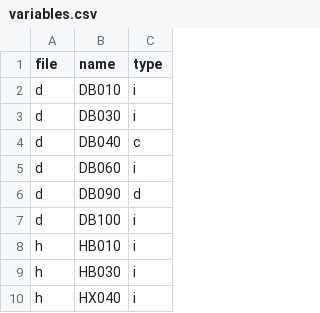
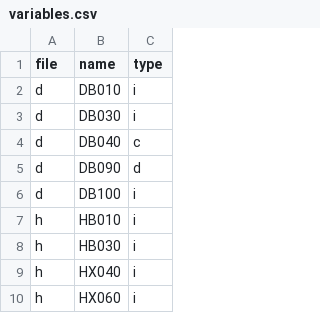
Before and after one commit to jcpernias/itp2, a CSV file: data-raw/variables.csv, drawn as a sheet; only a part is shown; the shorter side is filled out with more unchanged rows.

Commit message:
Drop variable

```diff
--- a/data-raw/variables.csv
+++ b/data-raw/variables.csv
@@ -4,3 +4,2 @@ d,DB030,i
 d,DB040,c
-d,DB060,i
 d,DB090,d
```
